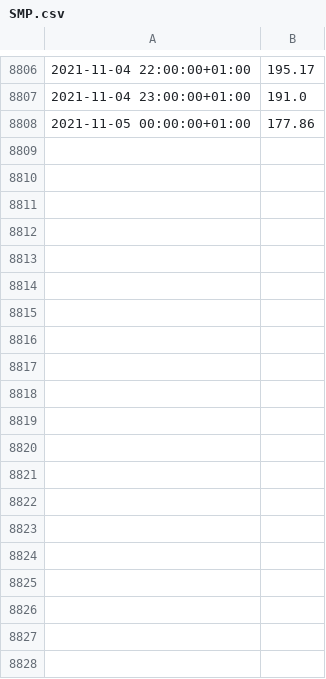
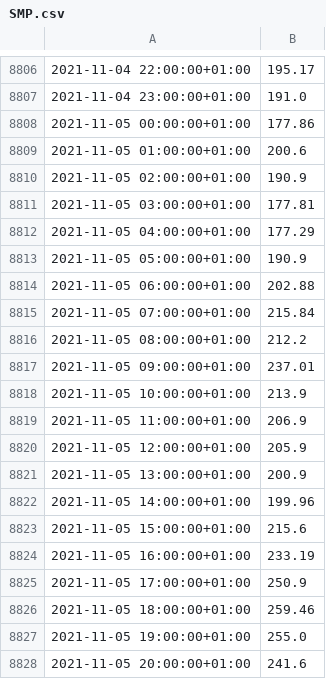
Before and after one commit to ThanosPourikis/Thesis, a CSV file: datasets/SMP.csv, drawn as a sheet; only a part is shown, gaps mark what is left out; the diff covers the shown part only.

```diff
--- a/datasets/SMP.csv
+++ b/datasets/SMP.csv
@@ -8808 +8808,21 @@
 2021-11-05 00:00:00+01:00,177.86
+2021-11-05 01:00:00+01:00,200.6
+2021-11-05 02:00:00+01:00,190.9
+2021-11-05 03:00:00+01:00,177.81
+2021-11-05 04:00:00+01:00,177.29
+2021-11-05 05:00:00+01:00,190.9
+2021-11-05 06:00:00+01:00,202.88
+2021-11-05 07:00:00+01:00,215.84
+2021-11-05 08:00:00+01:00,212.2
+2021-11-05 09:00:00+01:00,237.01
+2021-11-05 10:00:00+01:00,213.9
+2021-11-05 11:00:00+01:00,206.9
+2021-11-05 12:00:00+01:00,205.9
+2021-11-05 13:00:00+01:00,200.9
+2021-11-05 14:00:00+01:00,199.96
+2021-11-05 15:00:00+01:00,215.6
+2021-11-05 16:00:00+01:00,233.19
+2021-11-05 17:00:00+01:00,250.9
+2021-11-05 18:00:00+01:00,259.46
+2021-11-05 19:00:00+01:00,255.0
+2021-11-05 20:00:00+01:00,241.6
```
Also changed, not shown: 76 added rows elsewhere in this file, datasets/requirements.csv, datasets/weather_data/Patra.csv, 11 other files.
